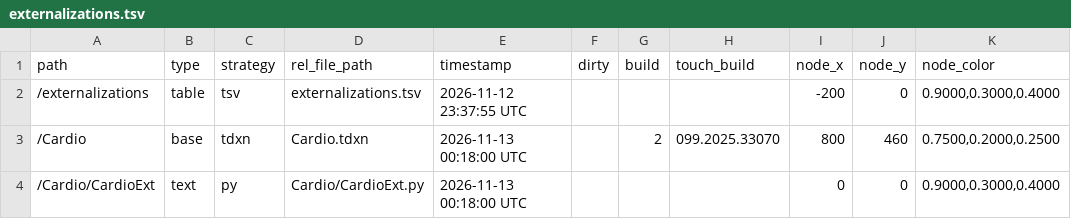
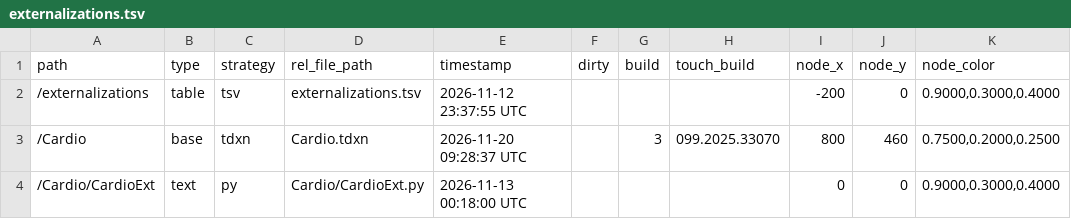
Before and after one commit to function-store/TDXCardio, a TSV file: externalizations.tsv, drawn as a sheet.

Commit message:
externalizations.tsv: Cardio build 3 (Embody's record of the Cardio.tdxn save)

```diff
--- a/externalizations.tsv
+++ b/externalizations.tsv
@@ -2,3 +2,3 @@ path	type	strategy	rel_file_path	timestamp	dirty	build	touch_build	node_x	node_y
 /externalizations	table	tsv	externalizations.tsv	2026-11-12 23:37:55 UTC				-200	0	0.9000,0.3000,0.4000
-/Cardio	base	tdxn	Cardio.tdxn	2026-11-13 00:18:00 UTC		2	099.2025.33070	800	460	0.7500,0.2000,0.2500
+/Cardio	base	tdxn	Cardio.tdxn	2026-11-20 09:28:37 UTC		3	099.2025.33070	800	460	0.7500,0.2000,0.2500
 /Cardio/CardioExt	text	py	Cardio/CardioExt.py	2026-11-13 00:18:00 UTC				0	0	0.9000,0.3000,0.4000
```
